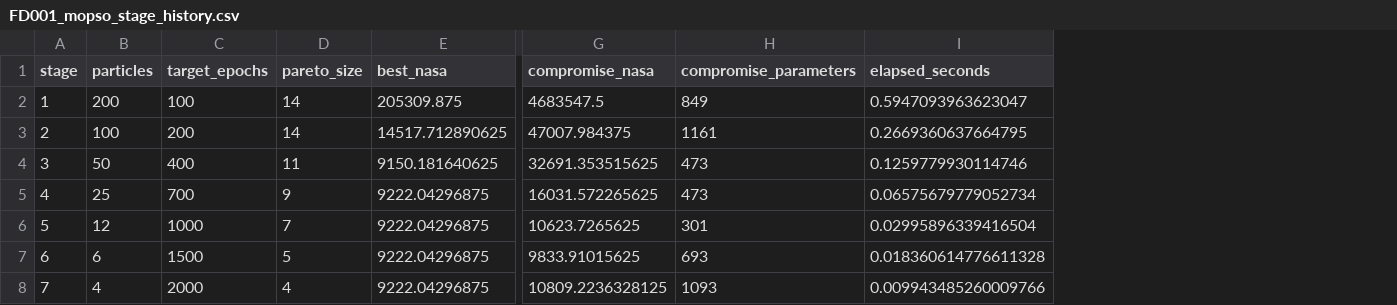
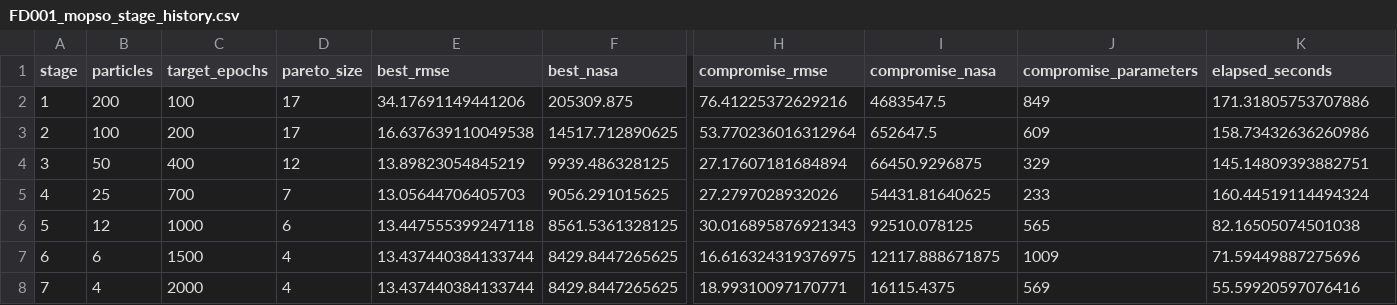
Before and after one commit to eitt/measurement-and-control, a CSV file: mopso_results/FD001_mopso_stage_history.csv, drawn as a sheet; only a part is shown, gaps mark what is left out; addresses are those after the commit; the diff names each change by its address in the sheet, - before the commit and + after, or states it on an @@ line.

```diff
--- a/mopso_results/FD001_mopso_stage_history.csv
+++ b/mopso_results/FD001_mopso_stage_history.csv
+column E (best_rmse), rows 2-8: 34.17691149441206 | 16.637639110049538 | 13.89823054845219 | 13.05644706405703 | 13.447555399247118 | 13.437440384133744 | 13.437440384133744
+column H (compromise_rmse), rows 2-8: 76.41225372629216 | 53.770236016312964 | 27.17607181684894 | 27.2797028932026 | 30.016895876921343 | 16.616324319376975 | 18.99310097170771
-D2:D3 (pareto_size): 14
+D2:D3 (pareto_size): 17
-K2 (elapsed_seconds): 0.5947093963623047
+K2 (elapsed_seconds): 171.31805753707886
-I3 (compromise_nasa): 47007.984375
+I3 (compromise_nasa): 652647.5
-J3 (compromise_parameters): 1161
+J3 (compromise_parameters): 609
-K3 (elapsed_seconds): 0.2669360637664795
+K3 (elapsed_seconds): 158.73432636260986
-D4 (pareto_size): 11
+D4 (pareto_size): 12
-F4 (best_nasa): 9150.181640625
+F4 (best_nasa): 9939.486328125
-I4 (compromise_nasa): 32691.353515625
+I4 (compromise_nasa): 66450.9296875
-J4 (compromise_parameters): 473
+J4 (compromise_parameters): 329
-K4 (elapsed_seconds): 0.1259779930114746
+K4 (elapsed_seconds): 145.14809393882751
-D5 (pareto_size): 9
+D5 (pareto_size): 7
-F5 (best_nasa): 9222.04296875
+F5 (best_nasa): 9056.291015625
-I5 (compromise_nasa): 16031.572265625
+I5 (compromise_nasa): 54431.81640625
-J5 (compromise_parameters): 473
+J5 (compromise_parameters): 233
-K5 (elapsed_seconds): 0.06575679779052734
+K5 (elapsed_seconds): 160.44519114494324
-D6 (pareto_size): 7
+D6 (pareto_size): 6
-F6 (best_nasa): 9222.04296875
+F6 (best_nasa): 8561.5361328125
-I6 (compromise_nasa): 10623.7265625
+I6 (compromise_nasa): 92510.078125
-J6 (compromise_parameters): 301
+J6 (compromise_parameters): 565
-K6 (elapsed_seconds): 0.02995896339416504
+K6 (elapsed_seconds): 82.16505074501038
-D7 (pareto_size): 5
+D7 (pareto_size): 4
-F7:F8 (best_nasa): 9222.04296875
+F7:F8 (best_nasa): 8429.8447265625
-I7 (compromise_nasa): 9833.91015625
+I7 (compromise_nasa): 12117.888671875
-J7 (compromise_parameters): 693
+J7 (compromise_parameters): 1009
-K7 (elapsed_seconds): 0.018360614776611328
+K7 (elapsed_seconds): 71.59449887275696
-I8 (compromise_nasa): 10809.2236328125
+I8 (compromise_nasa): 16115.4375
-J8 (compromise_parameters): 1093
+J8 (compromise_parameters): 569
-K8 (elapsed_seconds): 0.009943485260009766
+K8 (elapsed_seconds): 55.59920597076416
```
Also changed, not shown: mopso_results/FD001_final_seed_results.csv, mopso_results/FD001_mopso_all_evaluations.csv, 23 other files.
